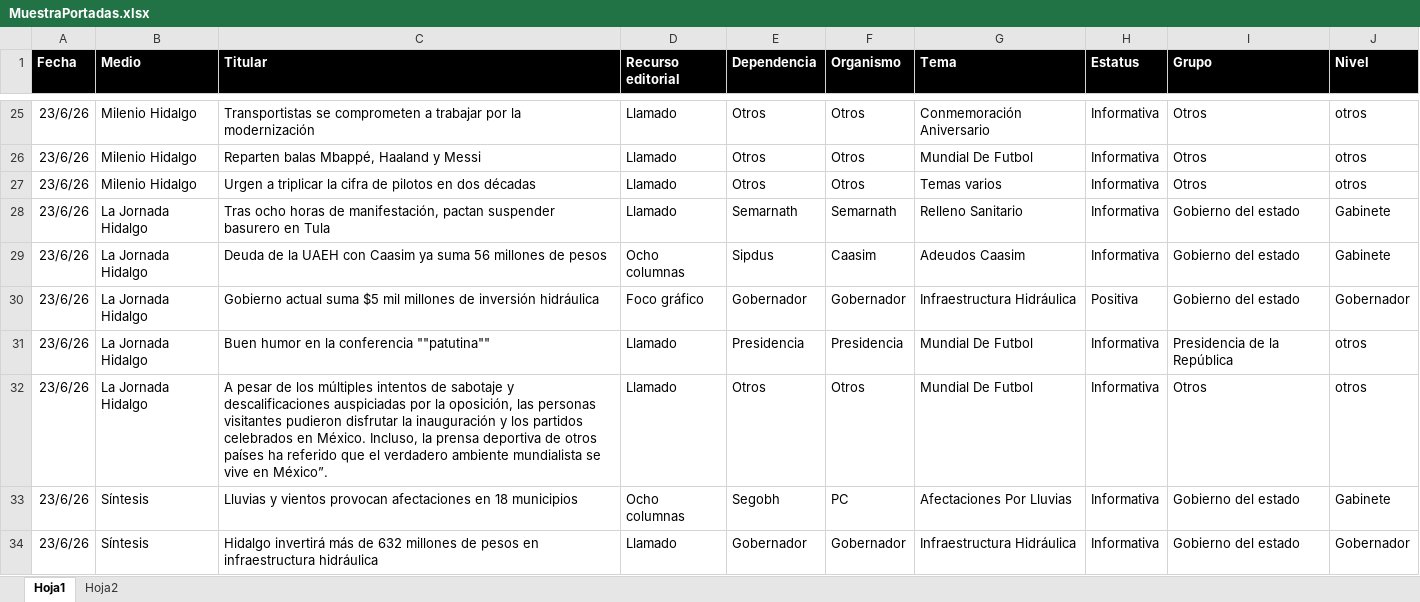
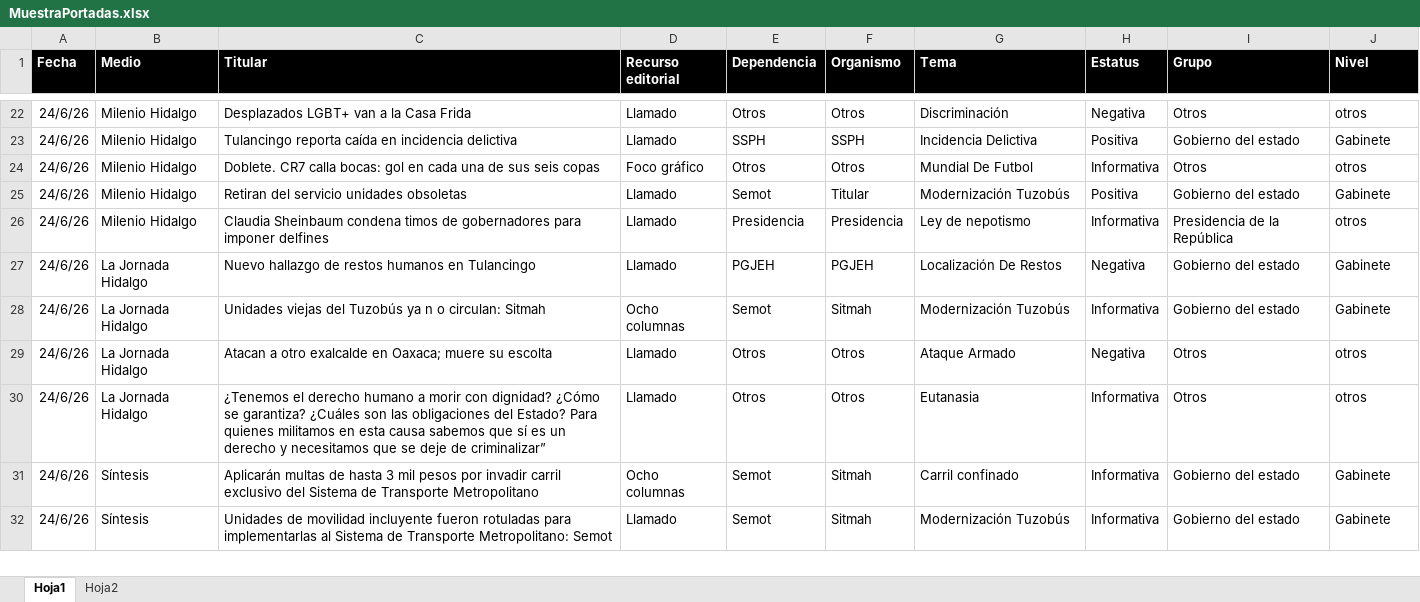
Before and after one commit to thelonious9/Reporteportadas, an Excel workbook: MuestraPortadas.xlsx, sheet Hoja1, drawn as a sheet; only a part is shown, gaps mark what is left out; values as stored, in another font and other column widths than the file's, no borders; table styles not drawn; removed rows and columns are numbered as before the commit, all else as after; the diff covers the shown part only; the diff names each change by its address in the sheet, - before the commit and + after, or states it on an @@ line.

```diff
--- a/MuestraPortadas.xlsx (sheet Hoja1)
+++ b/MuestraPortadas.xlsx (sheet Hoja1)
-A22 (Fecha): 23/6/26
+A22 (Fecha): 24/6/26
-C22 (Titular): Transportistas se comprometen a trabajar por la modernización
+C22 (Titular): Desplazados LGBT+ van a la Casa Frida
-G22 (Tema): Conmemoración Aniversario
+G22 (Tema): Discriminación
-H22 (Estatus): Informativa
+H22 (Estatus): Negativa
+row 23: 24/6/26 | Milenio Hidalgo | Tulancingo reporta caída en incidencia delictiva | Llamado | SSPH | SSPH | Incidencia Delictiva | Positiva | Gobierno del estado | Gabinete
-A24 (Fecha): 23/6/26
+A24 (Fecha): 24/6/26
-C24 (Titular): Reparten balas Mbappé, Haaland y Messi
+C24 (Titular): Doblete. CR7 calla bocas: gol en cada una de sus seis copas
-D24 (Recurso editorial): Llamado
+D24 (Recurso editorial): Foco gráfico
-row 27: 23/6/26 | Milenio Hidalgo | Urgen a triplicar la cifra de pilotos en dos décadas | Llamado | Otros | Otros | Temas varios | Informativa | Otros | otros
-row 28: 23/6/26 | La Jornada Hidalgo | Tras ocho horas de manifestación, pactan suspender basurero en Tula | Llamado | Semarnath | Semarnath | Relleno Sanitario | Informativa | Gobierno del estado | Gabinete
-row 29: 23/6/26 | La Jornada Hidalgo | Deuda de la UAEH con Caasim ya suma 56 millones de pesos | Ocho columnas | Sipdus | Caasim | Adeudos Caasim | Informativa | Gobierno del estado | Gabinete
-row 30: 23/6/26 | La Jornada Hidalgo | Gobierno actual suma $5 mil millones de inversión hidráulica | Foco gráfico | Gobernador | Gobernador | Infraestructura Hidráulica | Positiva | Gobierno del estado | Gobernador
+row 25: 24/6/26 | Milenio Hidalgo | Retiran del servicio unidades obsoletas | Llamado | Semot | Titular | Modernización Tuzobús | Positiva | Gobierno del estado | Gabinete
-A26 (Fecha): 23/6/26
+A26 (Fecha): 24/6/26
-B26 (Medio): La Jornada Hidalgo
+B26 (Medio): Milenio Hidalgo
-C26 (Titular): Buen humor en la conferencia ""patutina""
+C26 (Titular): Claudia Sheinbaum condena timos de gobernadores para imponer delfines
-G26 (Tema): Mundial De Futbol
+G26 (Tema): Ley de nepotismo
+row 27: 24/6/26 | La Jornada Hidalgo | Nuevo hallazgo de restos humanos en Tulancingo | Llamado | PGJEH | PGJEH | Localización De Restos | Negativa | Gobierno del estado | Gabinete
+row 28: 24/6/26 | La Jornada Hidalgo | Unidades viejas del Tuzobús ya n o circulan: Sitmah | Ocho columnas | Semot | Sitmah | Modernización Tuzobús | Informativa | Gobierno del estado | Gabinete
+row 29: 24/6/26 | La Jornada Hidalgo | Atacan a otro exalcalde en Oaxaca; muere su escolta | Llamado | Otros | Otros | Ataque Armado | Negativa | Otros | otros
-A30:A32 (Fecha): 23/6/26
+A30:A32 (Fecha): 24/6/26
-C30 (Titular): A pesar de los múltiples intentos de sabotaje y descalificaciones auspiciadas por la oposición, las personas visitantes pudieron disfrutar la inauguración y los partidos celebrados en México. Incluso, la prensa deportiva de otros países ha referido que el verdadero ambiente mundialista se vive en México”.
+C30 (Titular): ¿Tenemos el derecho humano a morir con dignidad? ¿Cómo se garantiza? ¿Cuáles son las obligaciones del Estado? Para quienes militamos en esta causa sabemos que sí es un derecho y necesitamos que se deje de criminalizar”
-G30 (Tema): Mundial De Futbol
+G30 (Tema): Eutanasia
-C31 (Titular): Lluvias y vientos provocan afectaciones en 18 municipios
+C31 (Titular): Aplicarán multas de hasta 3 mil pesos por invadir carril exclusivo del Sistema de Transporte Metropolitano
-E31 (Dependencia): Segobh
+E31 (Dependencia): Semot
-F31 (Organismo): PC
+F31 (Organismo): Sitmah
-G31 (Tema): Afectaciones Por Lluvias
+G31 (Tema): Carril confinado
-C32 (Titular): Hidalgo invertirá más de 632 millones de pesos en infraestructura hidráulica
+C32 (Titular): Unidades de movilidad incluyente fueron rotuladas para implementarlas al Sistema de Transporte Metropolitano: Semot
-E32 (Dependencia): Gobernador
+E32 (Dependencia): Semot
-F32 (Organismo): Gobernador
+F32 (Organismo): Sitmah
-G32 (Tema): Infraestructura Hidráulica
+G32 (Tema): Modernización Tuzobús
-J32 (Nivel): Gobernador
+J32 (Nivel): Gabinete
```
Also changed, not shown: 27 added rows, 29 removed rows and 128 edited cells elsewhere in this sheet, 1 other file.
